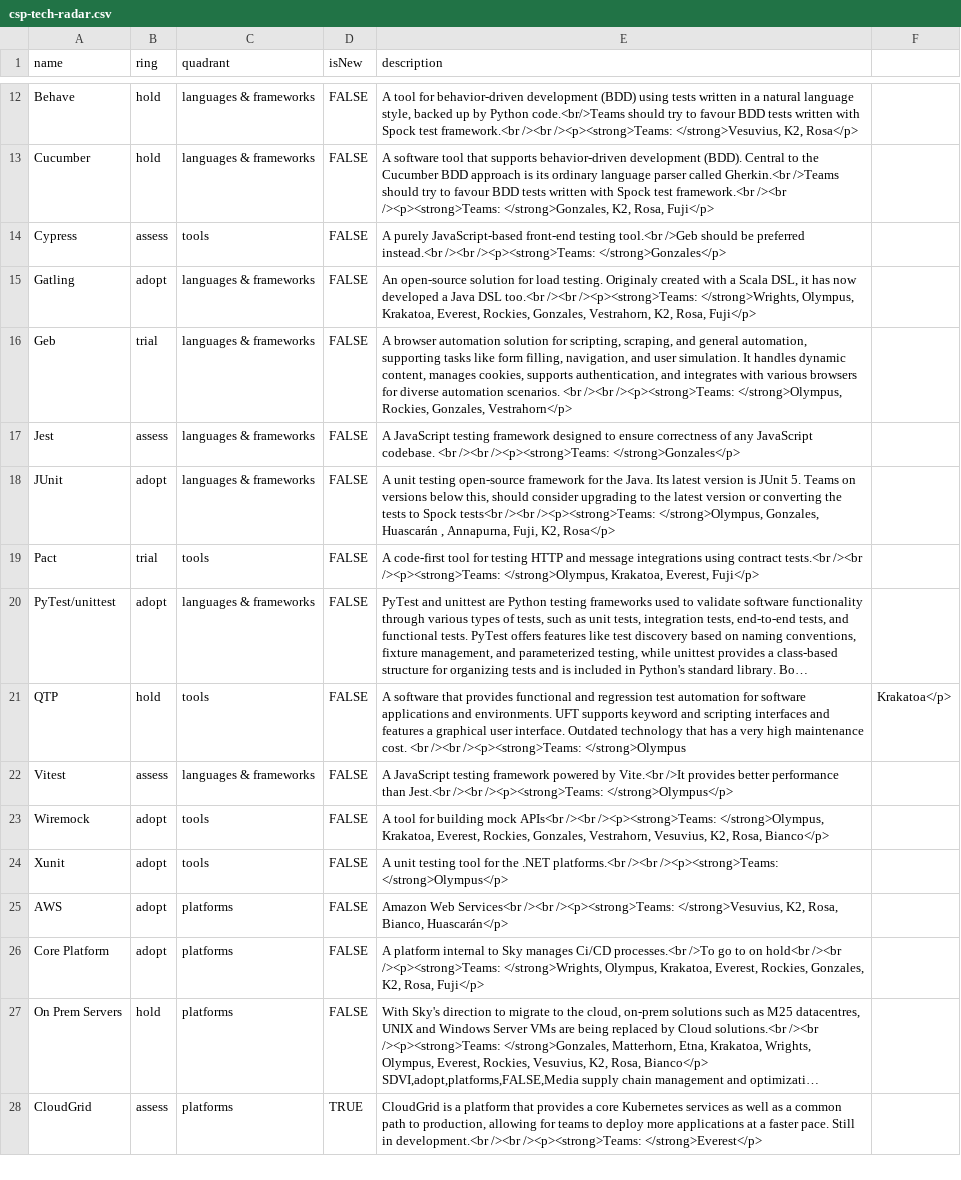
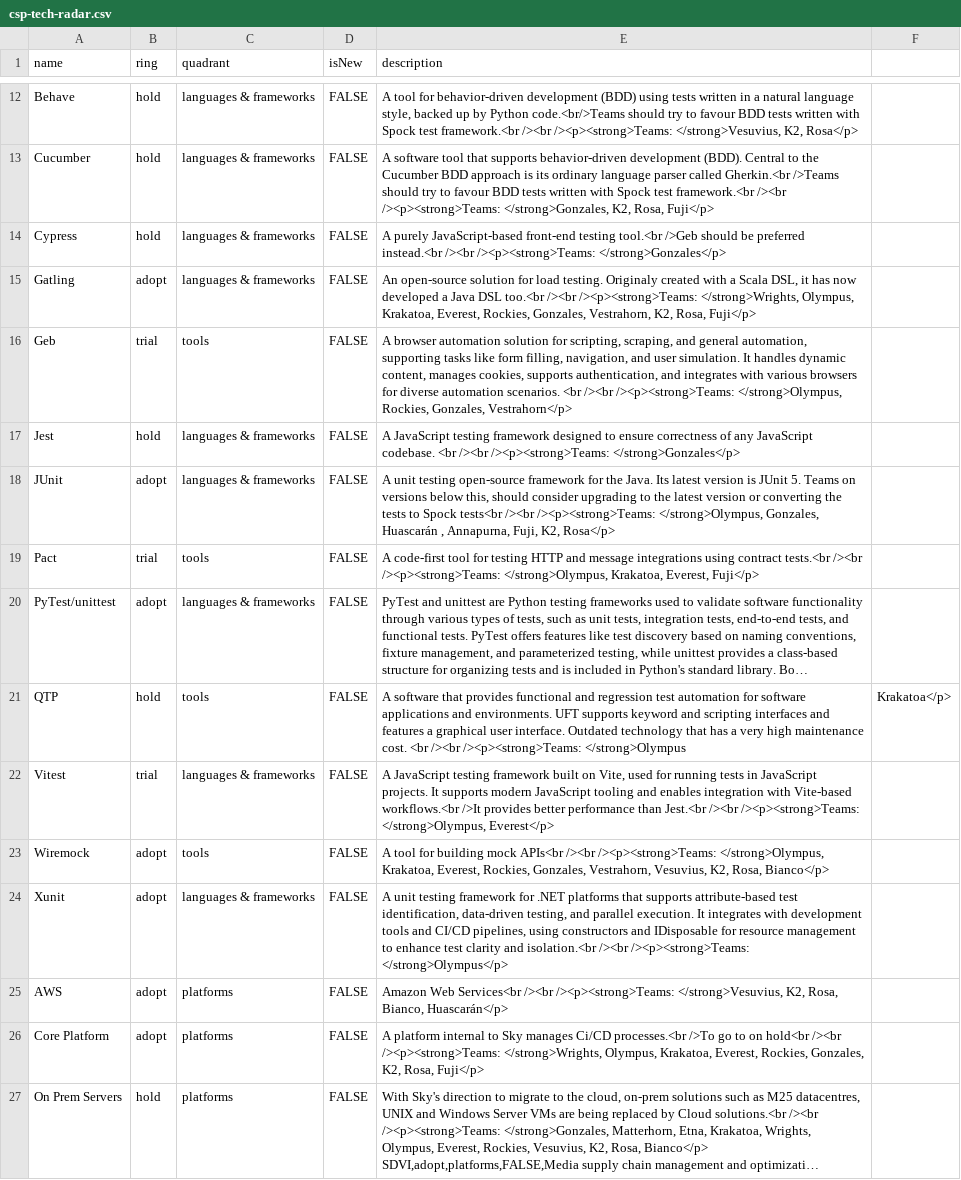
Before and after one commit to sky-uk/csp-tech-radar, a CSV file: csp-tech-radar.csv, drawn as a sheet; only a part is shown, gaps mark what is left out; the shorter side is filled out with more unchanged rows; long unchanged cells end in …; the diff names each change by its address in the sheet, - before the commit and + after, or states it on an @@ line.

Commit message:
Save
(cherry picked from commit 17e0a43509caeb85e13b1b25e57169880b4f604e)

```diff
--- a/csp-tech-radar.csv
+++ b/csp-tech-radar.csv
-B14 (ring): assess
+B14 (ring): hold
-C14 (quadrant): tools
+C14 (quadrant): languages & frameworks
-C16 (quadrant): languages & frameworks
+C16 (quadrant): tools
-B17 (ring): assess
+B17 (ring): hold
-B22 (ring): assess
+B22 (ring): trial
-E22 (description): …testing framework powered by Vite.<br />It provides better performance than Jest.<br /><br /><p><strong>Teams: </strong>Olympus</p>
+E22 (description): …testing framework built on Vite, used for running tests in JavaScript projects. It supports modern JavaScript tooling and enables integration with Vite-based workflows.<br />It provides better performance than Jest.<br /><br /><p><strong>Teams: </strong>Olympus, Everest</p>
-C24 (quadrant): tools
+C24 (quadrant): languages & frameworks
-E24 (description): …unit testing tool for the .NET platforms.<br /><br /><p><strong>Teams:…
+E24 (description): …unit testing framework for .NET platforms that supports attribute-based test identification, data-driven testing, and parallel execution. It integrates with development tools and CI/CD pipelines, using constructors and IDisposable for resource management to enhance test clarity and isolation.<br /><br /><p><strong>Teams:…
```
